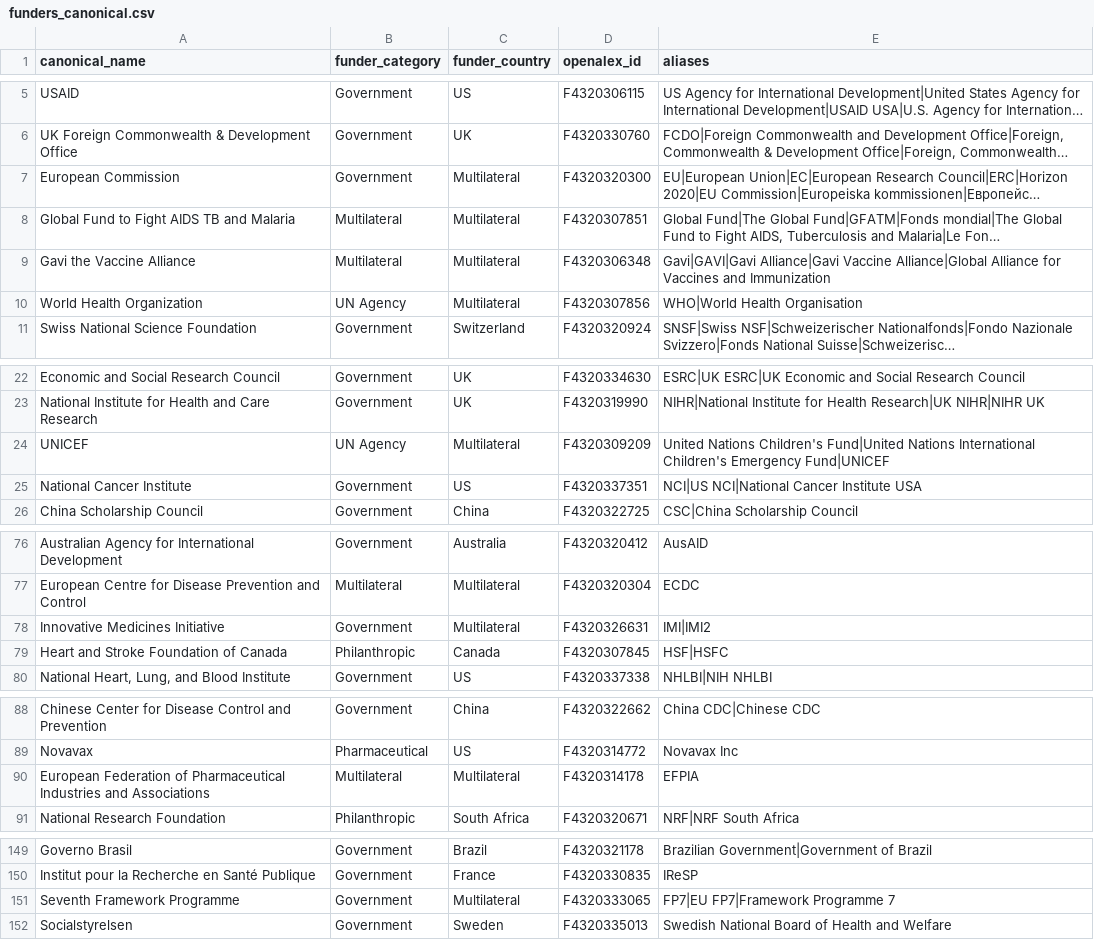
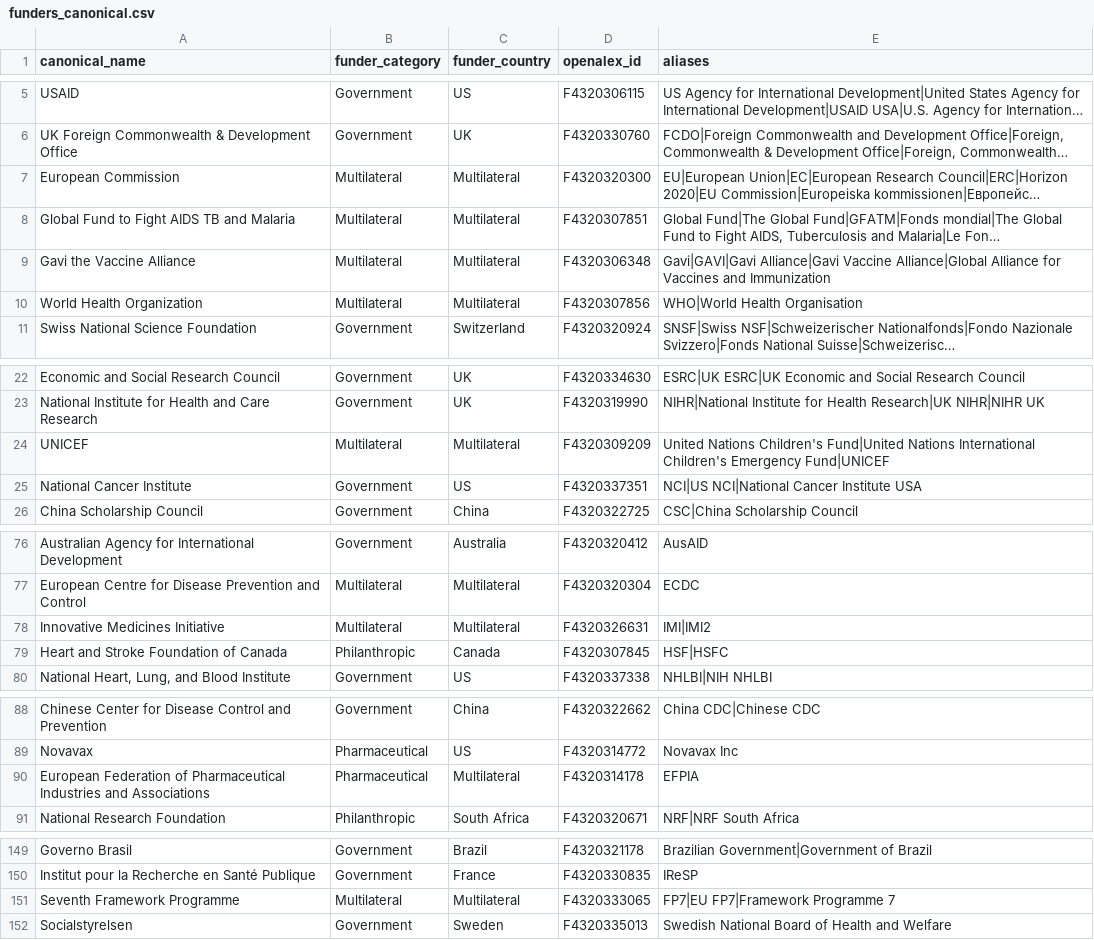
Before and after one commit to ifeldhaus/global-health-research-map, a CSV file: data/funders_canonical.csv, drawn as a sheet; only a part is shown, gaps mark what is left out; long unchanged cells end in …; the diff covers the shown part only; the diff names each change by its address in the sheet, - before the commit and + after, or states it on an @@ line.

```diff
--- a/data/funders_canonical.csv
+++ b/data/funders_canonical.csv
-B7 (funder_category): Government
+B7 (funder_category): Multilateral
-B10 (funder_category): UN Agency
+B10 (funder_category): Multilateral
-B24 (funder_category): UN Agency
+B24 (funder_category): Multilateral
-B78 (funder_category): Government
+B78 (funder_category): Multilateral
-B90 (funder_category): Multilateral
+B90 (funder_category): Pharmaceutical
-B151 (funder_category): Government
+B151 (funder_category): Multilateral
```
Also changed, not shown: 2 edited cells elsewhere in this file, data/journal_list.csv, data/taxonomy/methods_taxonomy.csv, 1 other file.
